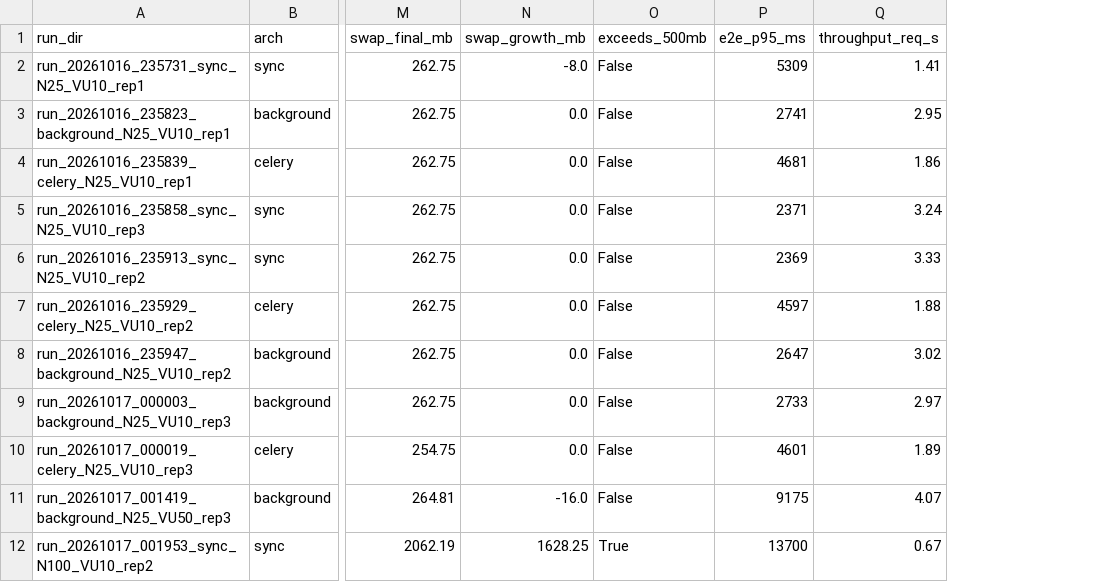
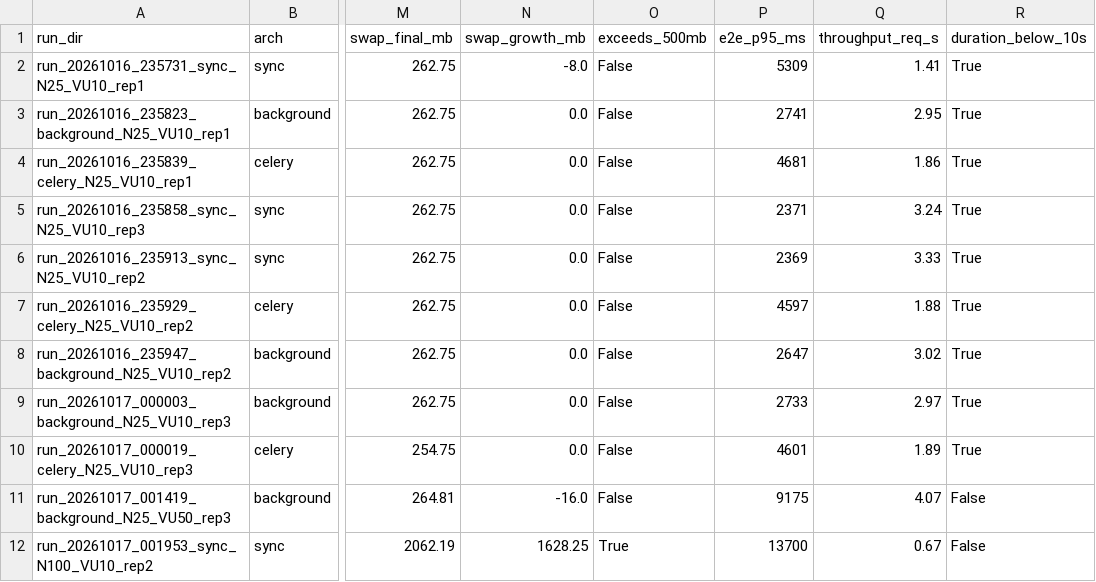
Before and after one commit to Dentalization/SereneApps, a CSV file: experiments/results/swap_growth_audit_20261018.csv, drawn as a sheet; only a part is shown, gaps mark what is left out; the diff names each change by its address in the sheet, - before the commit and + after, or states it on an @@ line.

```diff
--- a/experiments/results/swap_growth_audit_20261018.csv
+++ b/experiments/results/swap_growth_audit_20261018.csv
+column R (duration_below_10s), rows 2-12: True | True | True | True | True | True | True | True | True | False | False
```
Also changed, not shown: experiments/results/duplicate_validated_reps_20261018.csv, experiments/results/stats_dunn_holm_20261018.csv, 4 other files.
